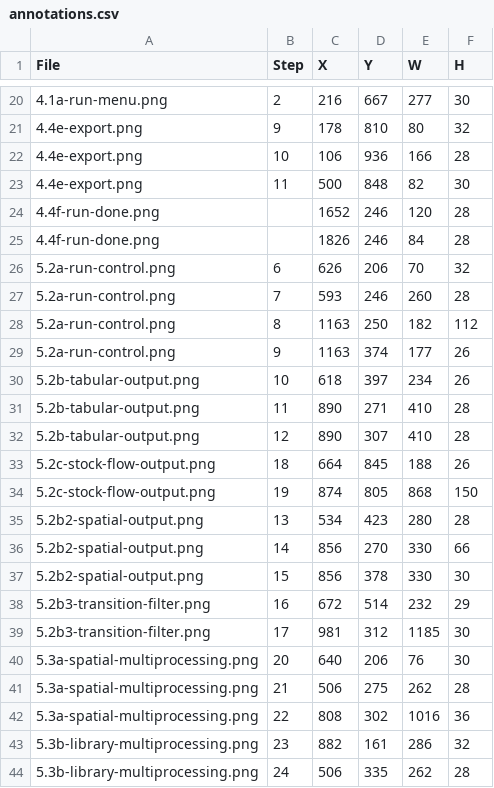
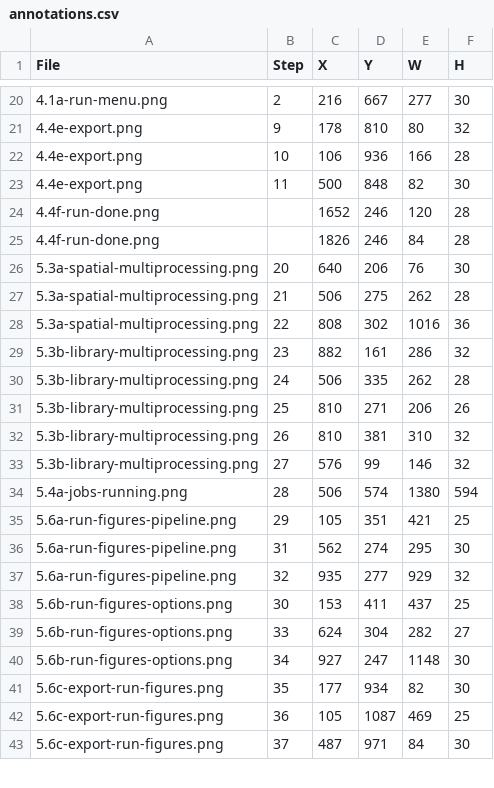
Before and after one commit to bsleeter/lucasCore, a CSV file: docs/guide/annotations.csv, drawn as a sheet; only a part is shown, gaps mark what is left out; the shorter side is filled out with more unchanged rows; removed rows and columns are numbered as before the commit, all else as after; the diff covers the shown part only; the diff names each change by its address in the sheet, - before the commit and + after, or states it on an @@ line.

```diff
--- a/docs/guide/annotations.csv
+++ b/docs/guide/annotations.csv
-row 26: 5.2a-run-control.png | 6 | 626 | 206 | 70 | 32
-row 27: 5.2a-run-control.png | 7 | 593 | 246 | 260 | 28
-row 28: 5.2a-run-control.png | 8 | 1163 | 250 | 182 | 112
-row 29: 5.2a-run-control.png | 9 | 1163 | 374 | 177 | 26
-row 30: 5.2b-tabular-output.png | 10 | 618 | 397 | 234 | 26
-row 31: 5.2b-tabular-output.png | 11 | 890 | 271 | 410 | 28
-row 32: 5.2b-tabular-output.png | 12 | 890 | 307 | 410 | 28
-row 33: 5.2c-stock-flow-output.png | 18 | 664 | 845 | 188 | 26
-row 34: 5.2c-stock-flow-output.png | 19 | 874 | 805 | 868 | 150
-row 35: 5.2b2-spatial-output.png | 13 | 534 | 423 | 280 | 28
-row 36: 5.2b2-spatial-output.png | 14 | 856 | 270 | 330 | 66
-row 37: 5.2b2-spatial-output.png | 15 | 856 | 378 | 330 | 30
-row 38: 5.2b3-transition-filter.png | 16 | 672 | 514 | 232 | 29
-row 39: 5.2b3-transition-filter.png | 17 | 981 | 312 | 1185 | 30
```
Also changed, not shown: 15 added rows elsewhere in this file, docs/guide/crops.csv, 1 other file.
